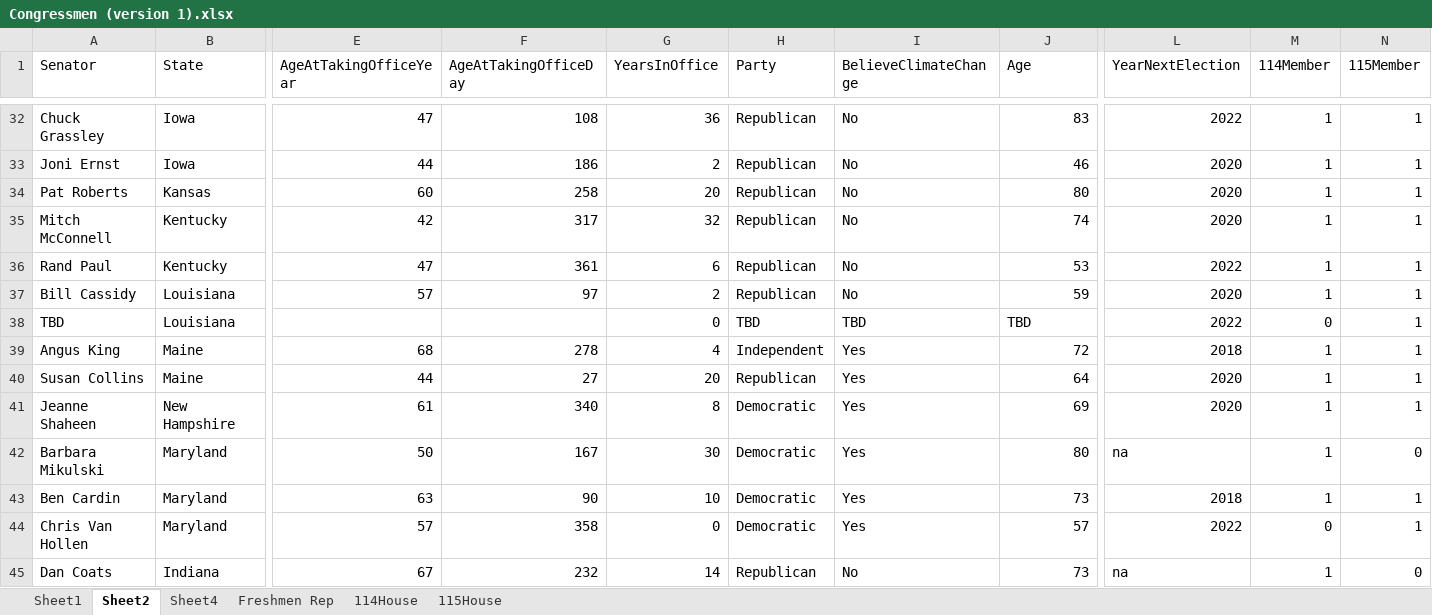
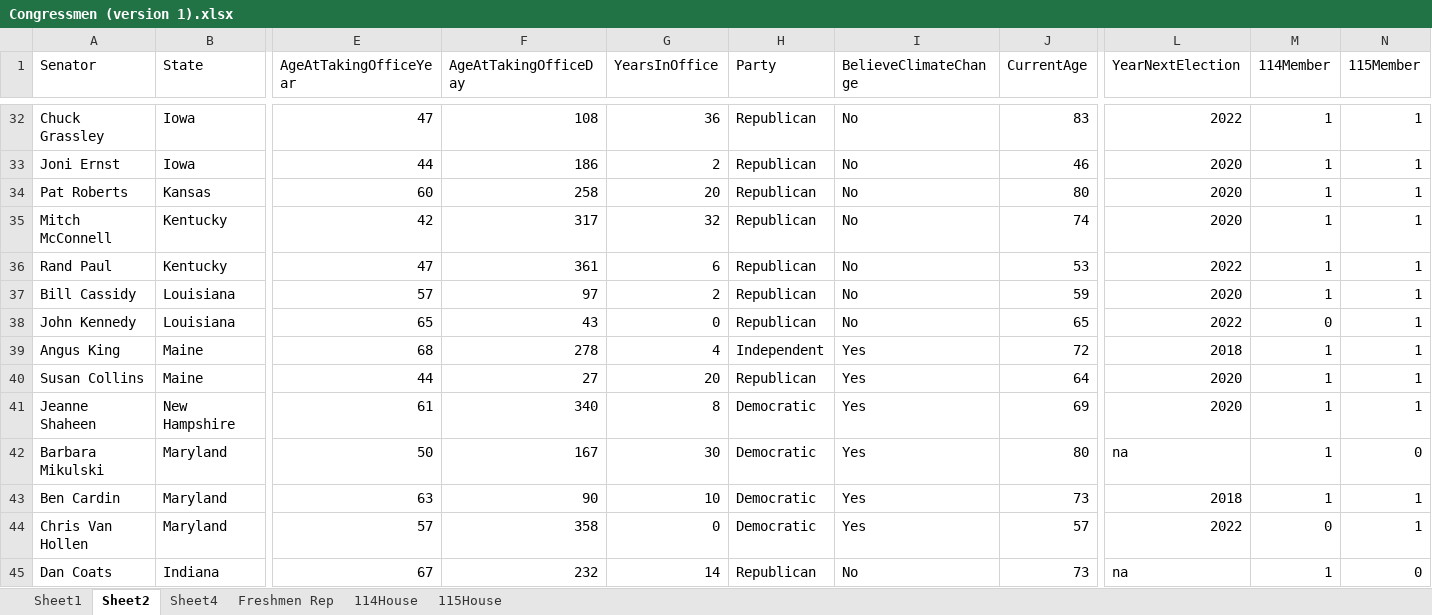
Before and after one commit to danielwchen/cs171proj, an Excel workbook: data/electoral/Congressmen (version 1).xlsx, sheet Sheet2, drawn as a sheet; only a part is shown, gaps mark what is left out; values as stored, in another font and other column widths than the file's, no borders; removed rows and columns are numbered as before the commit, all else as after; rows hold the shown columns only; the diff names each change by its address in the sheet, - before the commit and + after, or states it on an @@ line.

```diff
--- a/data/electoral/Congressmen (version 1).xlsx (sheet Sheet2)
+++ b/data/electoral/Congressmen (version 1).xlsx (sheet Sheet2)
-J1: Age
+J1: CurrentAge
-row 38: TBD | Louisiana |  |  | 0 | TBD | TBD | TBD | 2022 | 0 | 1
+row 38: John Kennedy | Louisiana | 65 | 43 | 0 | Republican | No | 65 | 2022 | 0 | 1
```
Also changed, not shown: 4 other files.
